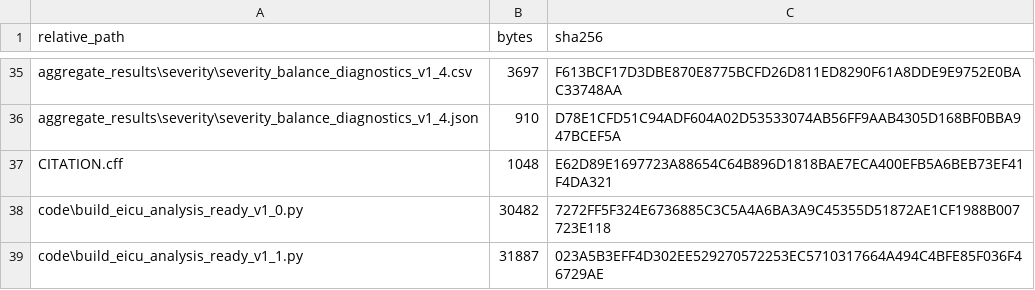
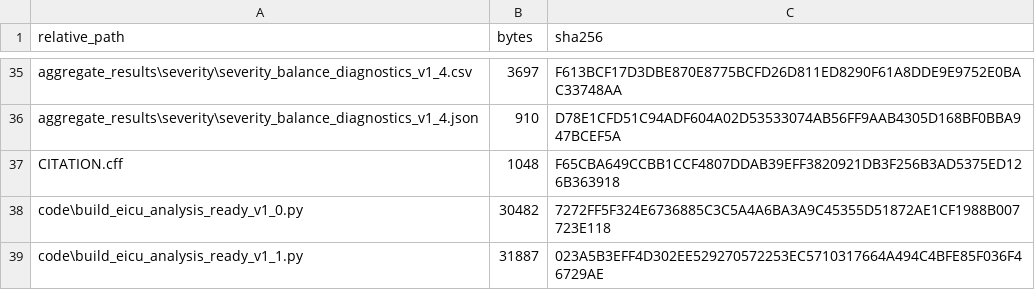
Before and after one commit to sducp-88/when-to-wake-abi, a CSV file: MANIFEST_SHA256.csv, drawn as a sheet; only a part is shown, gaps mark what is left out; the diff covers the shown part only.

```diff
--- a/MANIFEST_SHA256.csv
+++ b/MANIFEST_SHA256.csv
@@ -36,3 +36,3 @@ aggregate_results\severity\severity_balance_diagnostics_v1_4.csv,3697,F613BCF17D
 aggregate_results\severity\severity_balance_diagnostics_v1_4.json,910,D78E1CFD51C94ADF604A02D53533074AB56FF9AAB4305D168BF0BBA947BCEF5A
-CITATION.cff,1048,E62D89E1697723A88654C64B896D1818BAE7ECA400EFB5A6BEB73EF41F4DA321
+CITATION.cff,1048,F65CBA649CCBB1CCF4807DDAB39EFF3820921DB3F256B3AD5375ED126B363918
 code\build_eicu_analysis_ready_v1_0.py,30482,7272FF5F324E6736885C3C5A4A6BA3A9C45355D51872AE1CF1988B007723E118
```
Also changed, not shown: 2 added rows and 11 edited cells elsewhere in this file, 10 other files.
